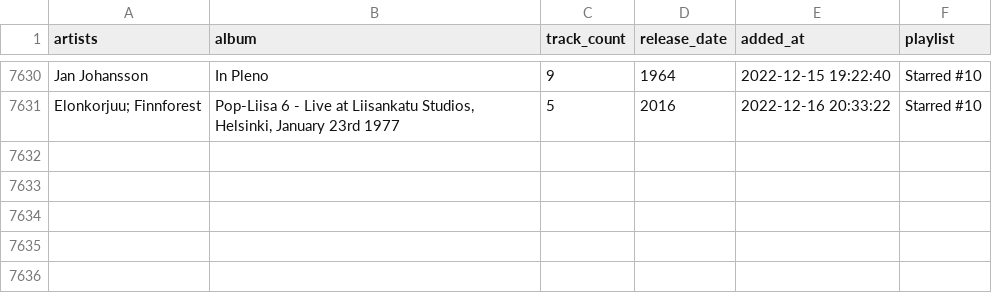
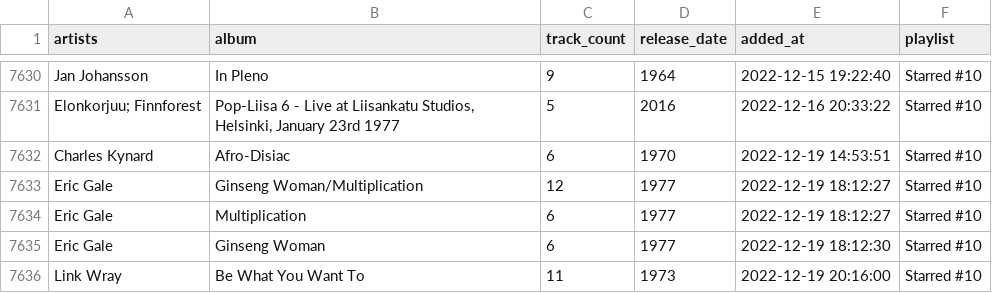
Before and after one commit to ccb012100/spotify-playlists, a TSV file: albums.tsv, drawn as a sheet; only a part is shown, gaps mark what is left out.

Commit message:
add 5 albums

```diff
--- a/albums.tsv
+++ b/albums.tsv
@@ -7631 +7631,6 @@ Jan Johansson	In Pleno	9	1964	2022-12-15 19:22:40	Starred #10
 Elonkorjuu; Finnforest	Pop-Liisa 6 - Live at Liisankatu Studios, Helsinki, January 23rd 1977	5	2016	2022-12-16 20:33:22	Starred #10
+Charles Kynard	Afro-Disiac	6	1970	2022-12-19 14:53:51	Starred #10
+Eric Gale	Ginseng Woman/Multiplication	12	1977	2022-12-19 18:12:27	Starred #10
+Eric Gale	Multiplication	6	1977	2022-12-19 18:12:27	Starred #10
+Eric Gale	Ginseng Woman	6	1977	2022-12-19 18:12:30	Starred #10
+Link Wray	Be What You Want To	11	1973	2022-12-19 20:16:00	Starred #10
```
